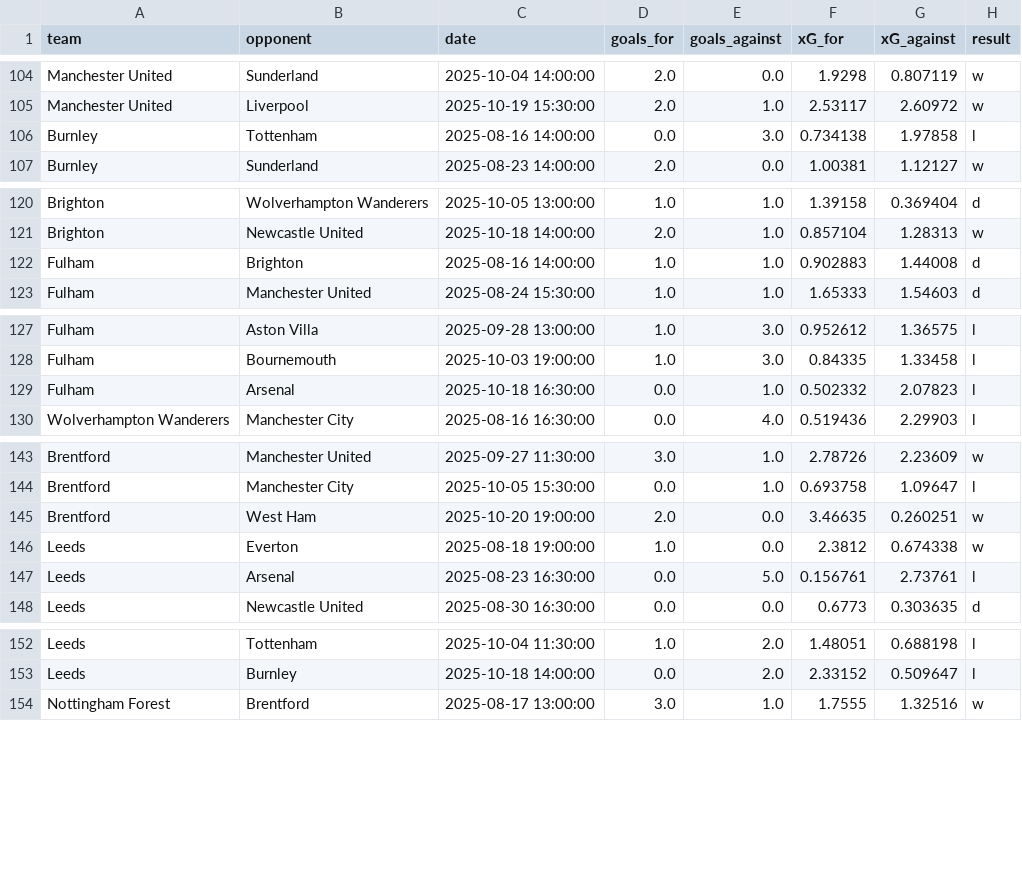
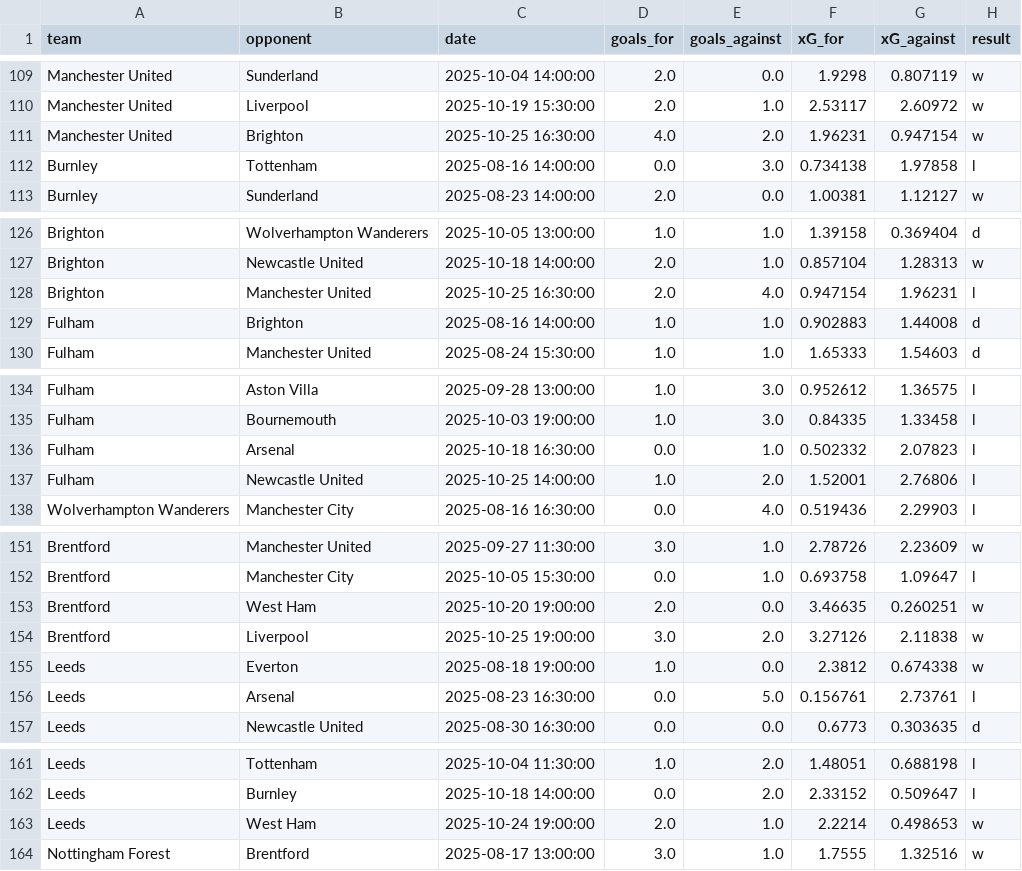
Before and after one commit to MatthewFcode/PL-Match-Model, a CSV file: ml-service/data/understat_team_data.csv, drawn as a sheet; only a part is shown, gaps mark what is left out; the diff covers the shown part only.

```diff
--- a/ml-service/data/understat_team_data.csv
+++ b/ml-service/data/understat_team_data.csv
@@ -105,2 +110,3 @@ Manchester United,Sunderland,2025-10-04 14:00:00,2.0,0.0,1.9298,0.807119,w
 Manchester United,Liverpool,2025-10-19 15:30:00,2.0,1.0,2.53117,2.60972,w
+Manchester United,Brighton,2025-10-25 16:30:00,4.0,2.0,1.96231,0.947154,w
 Burnley,Tottenham,2025-08-16 14:00:00,0.0,3.0,0.734138,1.97858,l
@@ -121,2 +127,3 @@ Brighton,Wolverhampton Wanderers,2025-10-05 13:00:00,1.0,1.0,1.39158,0.369404,d
 Brighton,Newcastle United,2025-10-18 14:00:00,2.0,1.0,0.857104,1.28313,w
+Brighton,Manchester United,2025-10-25 16:30:00,2.0,4.0,0.947154,1.96231,l
 Fulham,Brighton,2025-08-16 14:00:00,1.0,1.0,0.902883,1.44008,d
@@ -129,2 +136,3 @@ Fulham,Bournemouth,2025-10-03 19:00:00,1.0,3.0,0.84335,1.33458,l
 Fulham,Arsenal,2025-10-18 16:30:00,0.0,1.0,0.502332,2.07823,l
+Fulham,Newcastle United,2025-10-25 14:00:00,1.0,2.0,1.52001,2.76806,l
 Wolverhampton Wanderers,Manchester City,2025-08-16 16:30:00,0.0,4.0,0.519436,2.29903,l
@@ -145,2 +153,3 @@ Brentford,Manchester City,2025-10-05 15:30:00,0.0,1.0,0.693758,1.09647,l
 Brentford,West Ham,2025-10-20 19:00:00,2.0,0.0,3.46635,0.260251,w
+Brentford,Liverpool,2025-10-25 19:00:00,3.0,2.0,3.27126,2.11838,w
 Leeds,Everton,2025-08-18 19:00:00,1.0,0.0,2.3812,0.674338,w
@@ -153,2 +162,3 @@ Leeds,Tottenham,2025-10-04 11:30:00,1.0,2.0,1.48051,0.688198,l
 Leeds,Burnley,2025-10-18 14:00:00,0.0,2.0,2.33152,0.509647,l
+Leeds,West Ham,2025-10-24 19:00:00,2.0,1.0,2.2214,0.498653,w
 Nottingham Forest,Brentford,2025-08-17 13:00:00,3.0,1.0,1.7555,1.32516,w
```
Also changed, not shown: 5 added rows elsewhere in this file, ml-service/data/pl_fixtures.csv, 5 other files.
